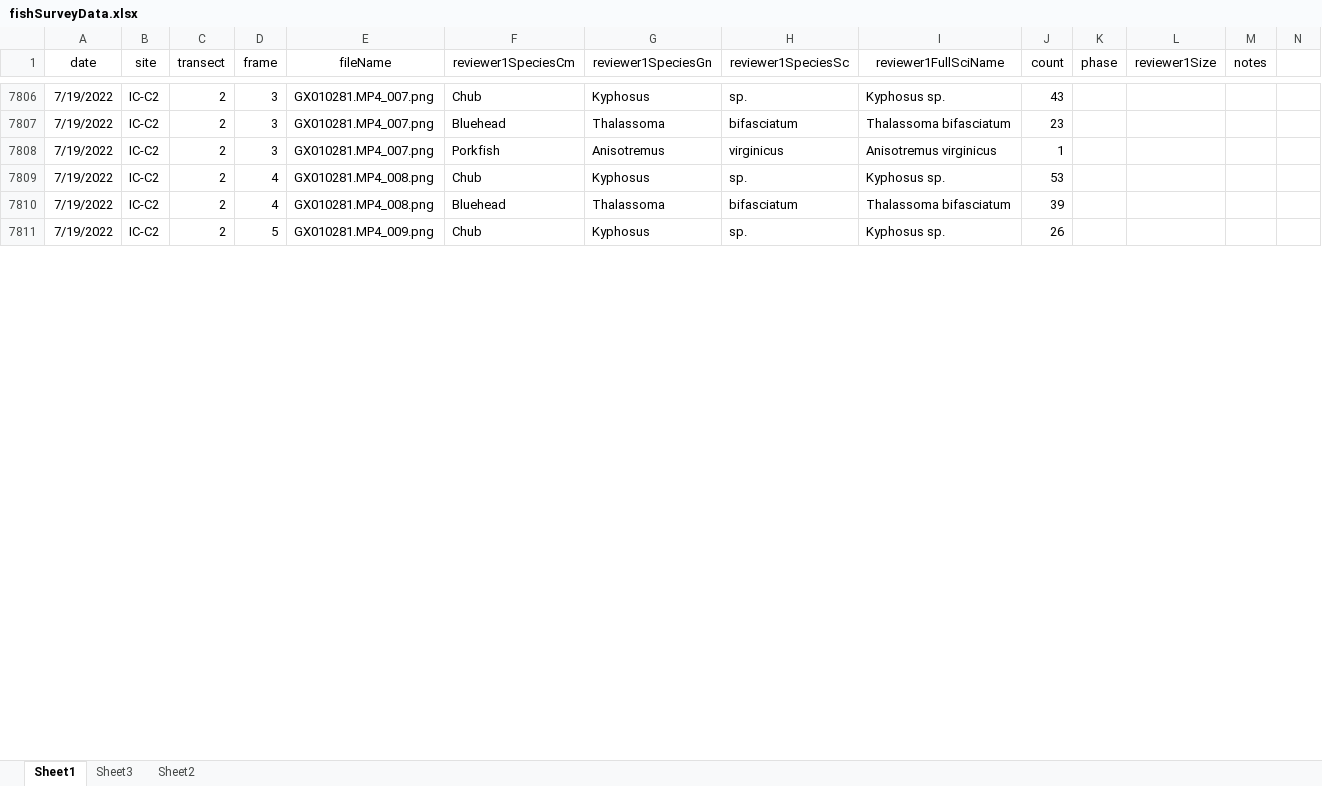
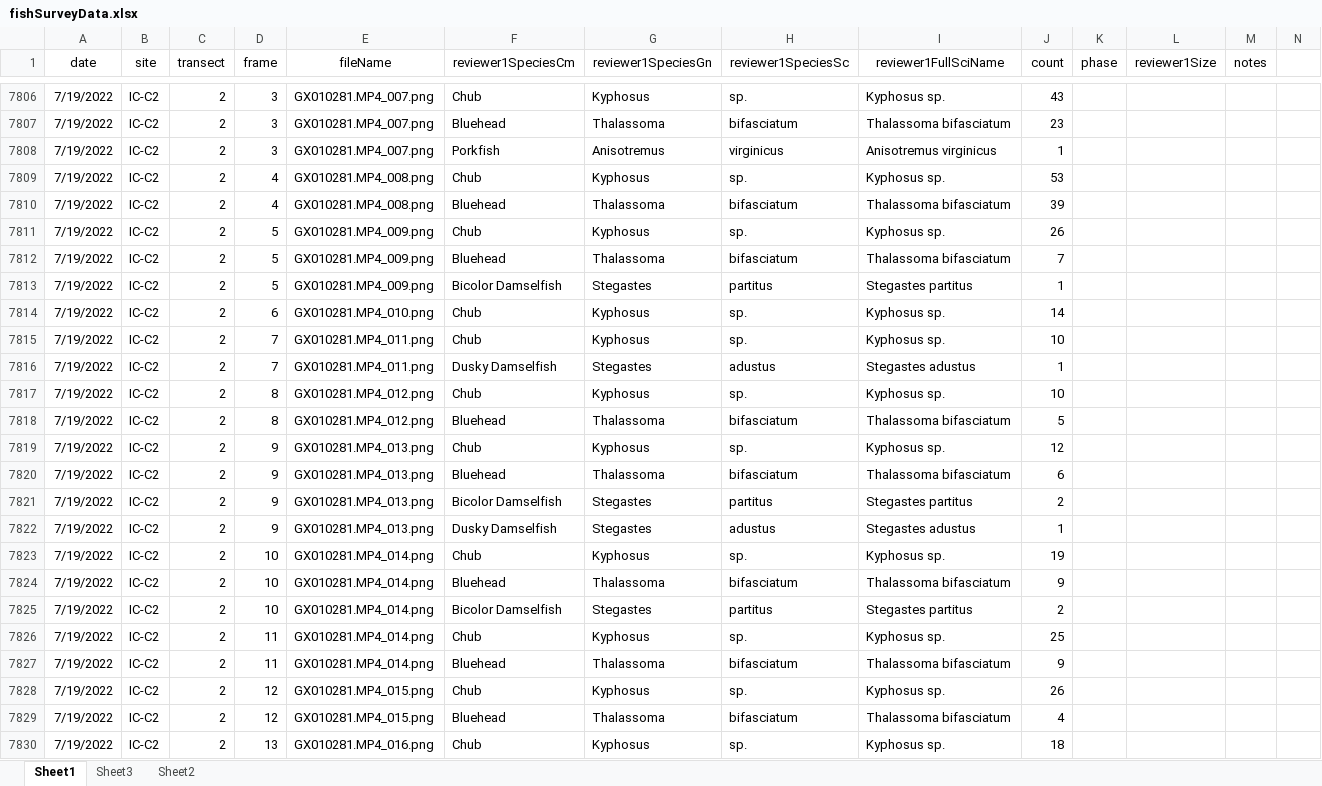
Before and after one commit to icombs2017/photogrammetryNOAA, an Excel workbook: fishSurveys/data/fishSurveyData.xlsx, sheet Sheet1, drawn as a sheet; only a part is shown, gaps mark what is left out; values as stored, in another font and other column widths than the file's, no borders; rows hold the shown columns only; the diff covers the shown part only; the diff names each change by its address in the sheet, - before the commit and + after, or states it on an @@ line.

Commit message:
fish almost done

```diff
--- a/fishSurveys/data/fishSurveyData.xlsx (sheet Sheet1)
+++ b/fishSurveys/data/fishSurveyData.xlsx (sheet Sheet1)
+row 7812: 7/19/2022 | IC-C2 | 2 | 5 | GX010281.MP4_009.png | Bluehead | Thalassoma | bifasciatum | Thalassoma bifasciatum | 7
+row 7813: 7/19/2022 | IC-C2 | 2 | 5 | GX010281.MP4_009.png | Bicolor Damselfish | Stegastes | partitus | Stegastes partitus | 1
+row 7814: 7/19/2022 | IC-C2 | 2 | 6 | GX010281.MP4_010.png | Chub | Kyphosus | sp. | Kyphosus sp. | 14
+row 7815: 7/19/2022 | IC-C2 | 2 | 7 | GX010281.MP4_011.png | Chub | Kyphosus | sp. | Kyphosus sp. | 10
+row 7816: 7/19/2022 | IC-C2 | 2 | 7 | GX010281.MP4_011.png | Dusky Damselfish | Stegastes | adustus | Stegastes adustus | 1
+row 7817: 7/19/2022 | IC-C2 | 2 | 8 | GX010281.MP4_012.png | Chub | Kyphosus | sp. | Kyphosus sp. | 10
+row 7818: 7/19/2022 | IC-C2 | 2 | 8 | GX010281.MP4_012.png | Bluehead | Thalassoma | bifasciatum | Thalassoma bifasciatum | 5
+row 7819: 7/19/2022 | IC-C2 | 2 | 9 | GX010281.MP4_013.png | Chub | Kyphosus | sp. | Kyphosus sp. | 12
+row 7820: 7/19/2022 | IC-C2 | 2 | 9 | GX010281.MP4_013.png | Bluehead | Thalassoma | bifasciatum | Thalassoma bifasciatum | 6
+row 7821: 7/19/2022 | IC-C2 | 2 | 9 | GX010281.MP4_013.png | Bicolor Damselfish | Stegastes | partitus | Stegastes partitus | 2
+row 7822: 7/19/2022 | IC-C2 | 2 | 9 | GX010281.MP4_013.png | Dusky Damselfish | Stegastes | adustus | Stegastes adustus | 1
+row 7823: 7/19/2022 | IC-C2 | 2 | 10 | GX010281.MP4_014.png | Chub | Kyphosus | sp. | Kyphosus sp. | 19
+row 7824: 7/19/2022 | IC-C2 | 2 | 10 | GX010281.MP4_014.png | Bluehead | Thalassoma | bifasciatum | Thalassoma bifasciatum | 9
+row 7825: 7/19/2022 | IC-C2 | 2 | 10 | GX010281.MP4_014.png | Bicolor Damselfish | Stegastes | partitus | Stegastes partitus | 2
+row 7826: 7/19/2022 | IC-C2 | 2 | 11 | GX010281.MP4_014.png | Chub | Kyphosus | sp. | Kyphosus sp. | 25
+row 7827: 7/19/2022 | IC-C2 | 2 | 11 | GX010281.MP4_014.png | Bluehead | Thalassoma | bifasciatum | Thalassoma bifasciatum | 9
+row 7828: 7/19/2022 | IC-C2 | 2 | 12 | GX010281.MP4_015.png | Chub | Kyphosus | sp. | Kyphosus sp. | 26
+row 7829: 7/19/2022 | IC-C2 | 2 | 12 | GX010281.MP4_015.png | Bluehead | Thalassoma | bifasciatum | Thalassoma bifasciatum | 4
+row 7830: 7/19/2022 | IC-C2 | 2 | 13 | GX010281.MP4_016.png | Chub | Kyphosus | sp. | Kyphosus sp. | 18
```
Also changed, not shown: 56 added rows and 2 edited cells elsewhere in this sheet.
